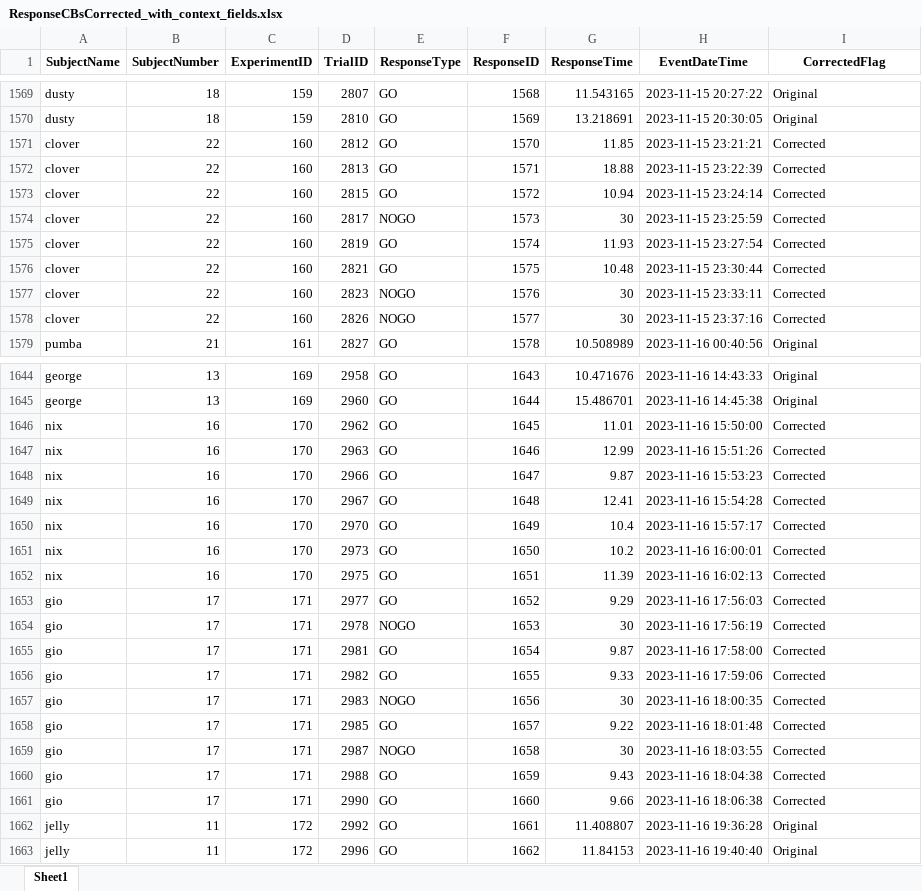
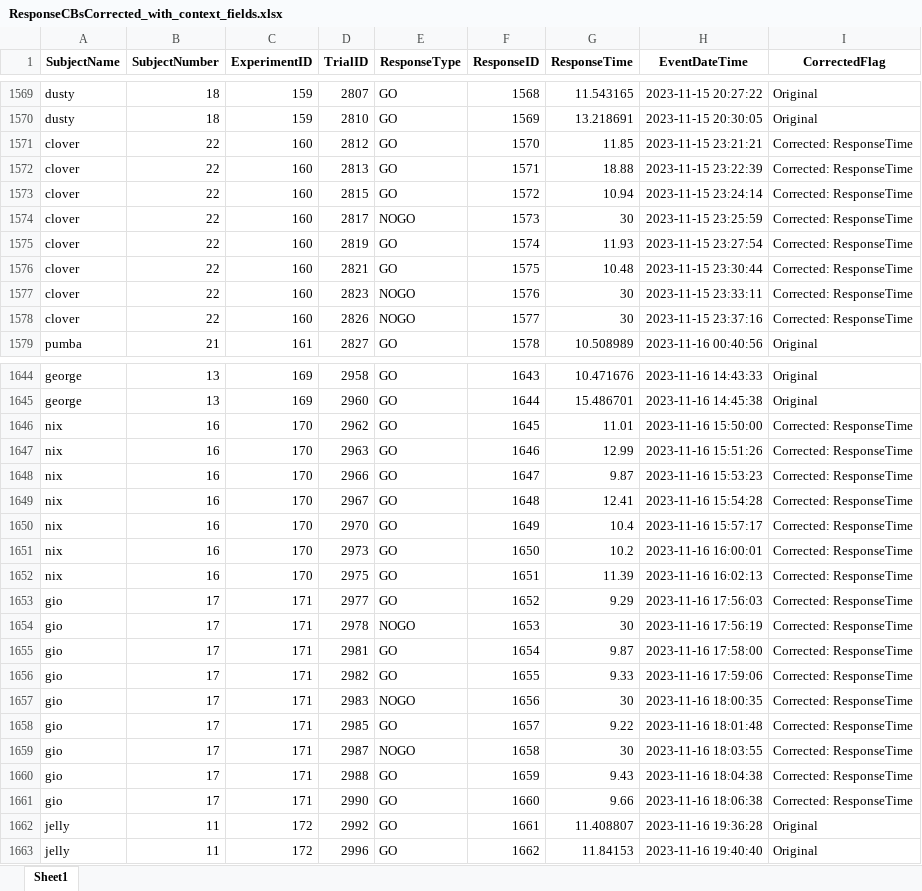
Before and after one commit to DataBooth/horselogic-nb-publish, an Excel workbook: results/CB/ResponseCBsCorrected_with_context_fields.xlsx, sheet Sheet1, drawn as a sheet; only a part is shown, gaps mark what is left out; values as stored, in another font and other column widths than the file's, no borders; the diff covers the shown part only; the diff names each change by its address in the sheet, - before the commit and + after, or states it on an @@ line.

```diff
--- a/results/CB/ResponseCBsCorrected_with_context_fields.xlsx (sheet Sheet1)
+++ b/results/CB/ResponseCBsCorrected_with_context_fields.xlsx (sheet Sheet1)
-I1571:I1578 (CorrectedFlag): Corrected
+I1571:I1578 (CorrectedFlag): Corrected: ResponseTime
-I1646:I1661 (CorrectedFlag): Corrected
+I1646:I1661 (CorrectedFlag): Corrected: ResponseTime
```
Also changed, not shown: 20 added rows and 122 edited cells elsewhere in this sheet, results/CB/AddExperiments.xlsx, results/CB/CorrectTrials.xlsx, 22 other files.
